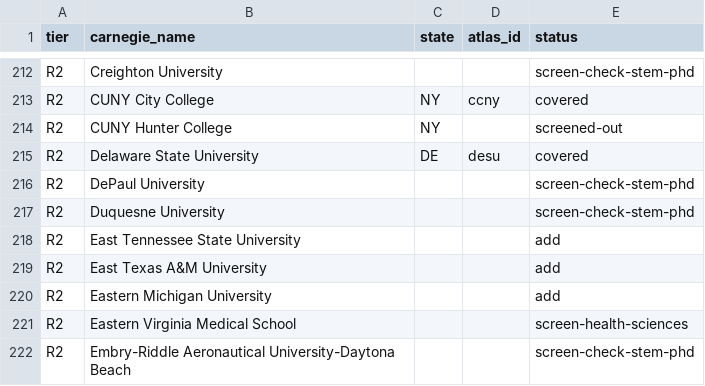
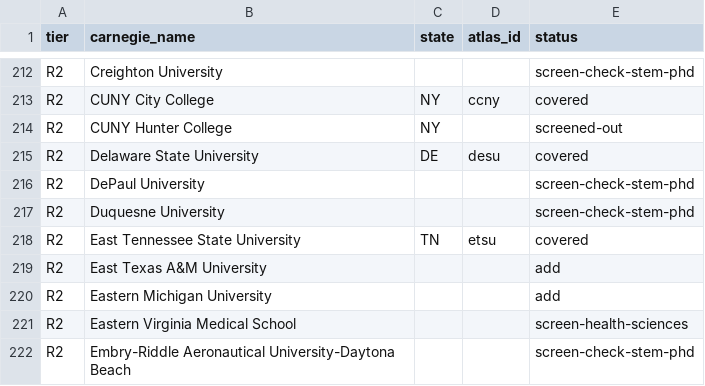
Before and after one commit to manilaladarsh-hash/YT, a CSV file: business/phd-atlas/handoff/us_r1r2.csv, drawn as a sheet; only a part is shown, gaps mark what is left out.

Commit message:
Add East Tennessee State University (etsu): 1 STEM PhD program

```diff
--- a/business/phd-atlas/handoff/us_r1r2.csv
+++ b/business/phd-atlas/handoff/us_r1r2.csv
@@ -217,3 +217,3 @@ R2,DePaul University,,,screen-check-stem-phd
 R2,Duquesne University,,,screen-check-stem-phd
-R2,East Tennessee State University,,,add
+R2,East Tennessee State University,TN,etsu,covered
 R2,East Texas A&M University,,,add
```
Also changed, not shown: 4 other files.
